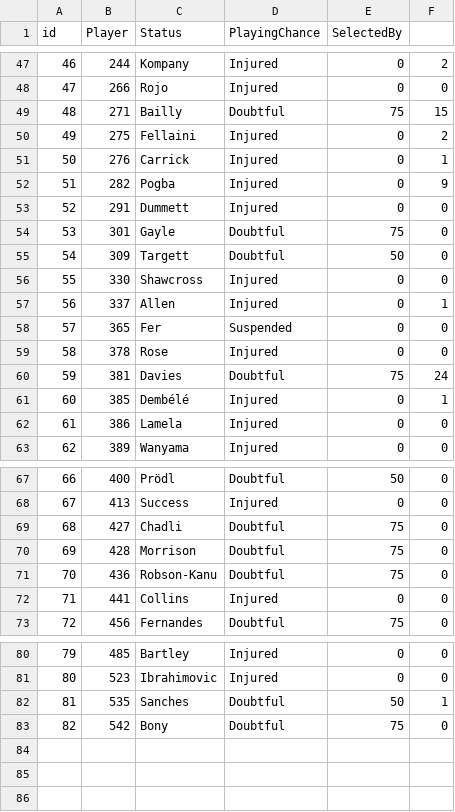
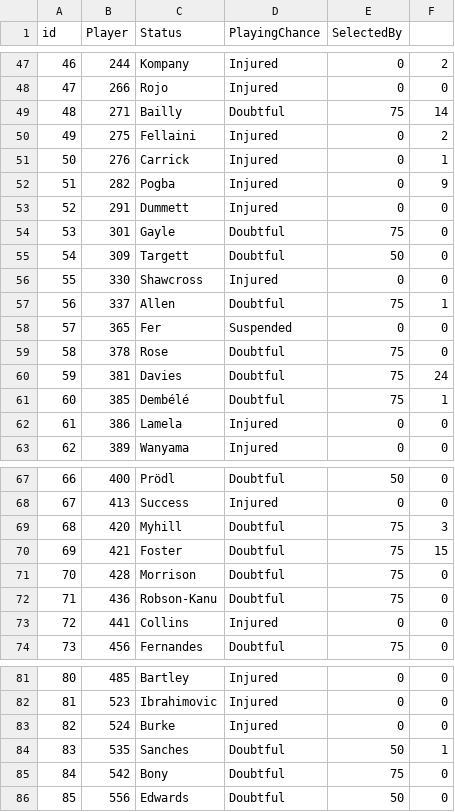
Before and after one commit to gpoudel/FPL-Analytics, a CSV file: fplBoardLive/data/injuryDF_yesterday.csv, drawn as a sheet; only a part is shown, gaps mark what is left out; removed rows and columns are numbered as before the commit, all else as after; the diff covers the shown part only; the diff names each change by its address in the sheet, - before the commit and + after, or states it on an @@ line.

```diff
--- a/fplBoardLive/data/injuryDF_yesterday.csv
+++ b/fplBoardLive/data/injuryDF_yesterday.csv
-F49: 15
+F49: 14
-D57 (PlayingChance): Injured
+D57 (PlayingChance): Doubtful
-E57 (SelectedBy): 0
+E57 (SelectedBy): 75
-D59 (PlayingChance): Injured
+D59 (PlayingChance): Doubtful
-E59 (SelectedBy): 0
+E59 (SelectedBy): 75
-D61 (PlayingChance): Injured
+D61 (PlayingChance): Doubtful
-E61 (SelectedBy): 0
+E61 (SelectedBy): 75
-row 69: 68 | 427 | Chadli | Doubtful | 75 | 0
+row 69: 68 | 420 | Myhill | Doubtful | 75 | 3
+row 70: 69 | 421 | Foster | Doubtful | 75 | 15
@@ column A (id) renumbered between rows 71 and 85 @@
+row 83: 82 | 524 | Burke | Injured | 0 | 0
+row 86: 85 | 556 | Edwards | Doubtful | 50 | 0
```
Also changed, not shown: 3 edited cells elsewhere in this file, fplBoardLive/data/DailyPriceUpdate.csv, 13 other files.
